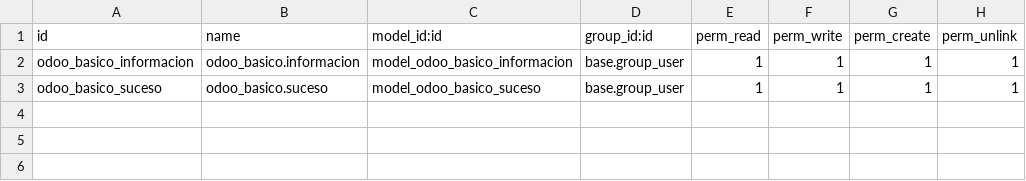
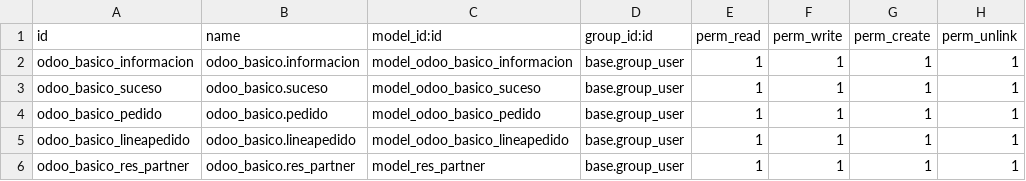
Before and after one commit to adrianv2001/odoo_basico, a CSV file: security/ir.model.access.csv, drawn as a sheet.

```diff
--- a/security/ir.model.access.csv
+++ b/security/ir.model.access.csv
@@ -3 +3,4 @@ odoo_basico_informacion,odoo_basico.informacion,model_odoo_basico_informacion,ba
 odoo_basico_suceso,odoo_basico.suceso,model_odoo_basico_suceso,base.group_user,1,1,1,1
+odoo_basico_pedido,odoo_basico.pedido,model_odoo_basico_pedido,base.group_user,1,1,1,1
+odoo_basico_lineapedido,odoo_basico.lineapedido,model_odoo_basico_lineapedido,base.group_user,1,1,1,1
+odoo_basico_res_partner,odoo_basico.res_partner,model_res_partner,base.group_user,1,1,1,1
```
Also changed, not shown: 24 other files.
